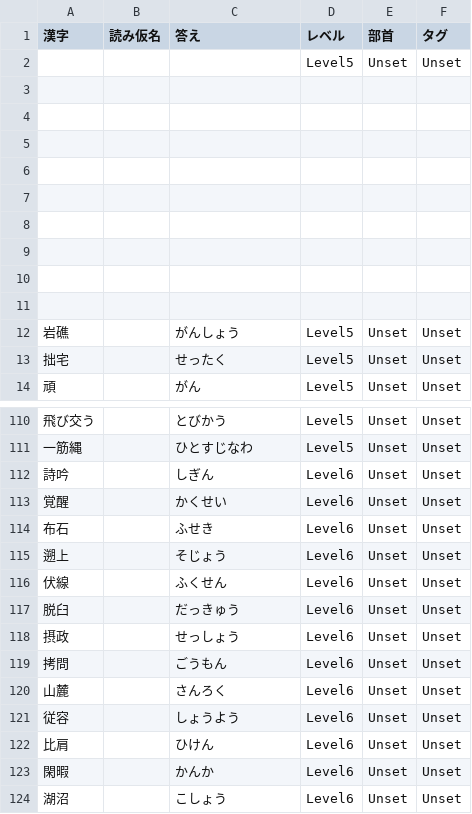
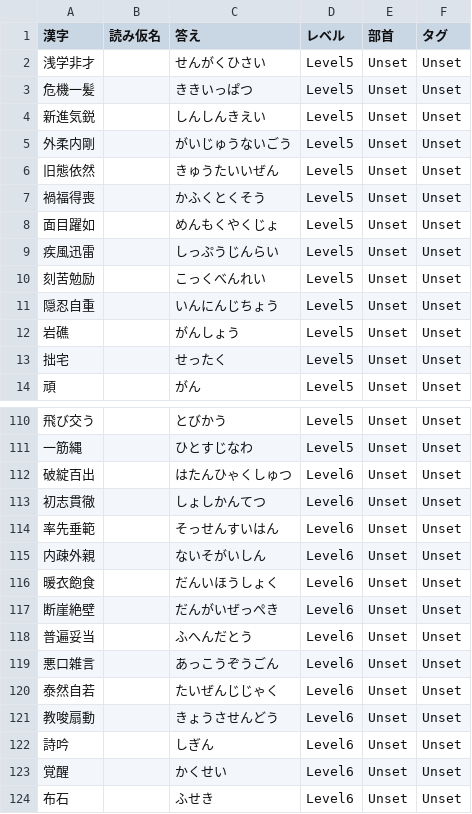
Before and after one commit to mumiroMurorin/KanjiShooting, a CSV file: Assets/Data/KanjiData/KanjiData_Kanken.csv, drawn as a sheet; only a part is shown, gaps mark what is left out; the shorter side is filled out with more unchanged rows.

Commit message:
1234

```diff
--- a/Assets/Data/KanjiData/KanjiData_Kanken.csv
+++ b/Assets/Data/KanjiData/KanjiData_Kanken.csv
@@ -1,12 +1,12 @@
 漢字,読み仮名,答え,レベル,部首,タグ
-,,,Level5,Unset,Unset
-,,,,,
-,,,,,
-,,,,,
-,,,,,
-,,,,,
-,,,,,
-,,,,,
-,,,,,
-,,,,,
+浅学非才,,せんがくひさい,Level5,Unset,Unset
+危機一髪,,ききいっぱつ,Level5,Unset,Unset
+新進気鋭,,しんしんきえい,Level5,Unset,Unset
+外柔内剛,,がいじゅうないごう,Level5,Unset,Unset
+旧態依然,,きゅうたいいぜん,Level5,Unset,Unset
+禍福得喪,,かふくとくそう,Level5,Unset,Unset
+面目躍如,,めんもくやくじょ,Level5,Unset,Unset
+疾風迅雷,,しっぷうじんらい,Level5,Unset,Unset
+刻苦勉励,,こっくべんれい,Level5,Unset,Unset
+隠忍自重,,いんにんじちょう,Level5,Unset,Unset
 岩礁,,がんしょう,Level5,Unset,Unset
@@ -111,2 +111,12 @@
 一筋縄,,ひとすじなわ,Level5,Unset,Unset
+破綻百出,,はたんひゃくしゅつ,Level6,Unset,Unset
+初志貫徹,,しょしかんてつ,Level6,Unset,Unset
+率先垂範,,そっせんすいはん,Level6,Unset,Unset
+内疎外親,,ないそがいしん,Level6,Unset,Unset
+暖衣飽食,,だんいほうしょく,Level6,Unset,Unset
+断崖絶壁,,だんがいぜっぺき,Level6,Unset,Unset
+普遍妥当,,ふへんだとう,Level6,Unset,Unset
+悪口雑言,,あっこうぞうごん,Level6,Unset,Unset
+泰然自若,,たいぜんじじゃく,Level6,Unset,Unset
+教唆扇動,,きょうさせんどう,Level6,Unset,Unset
 詩吟,,しぎん,Level6,Unset,Unset
```
